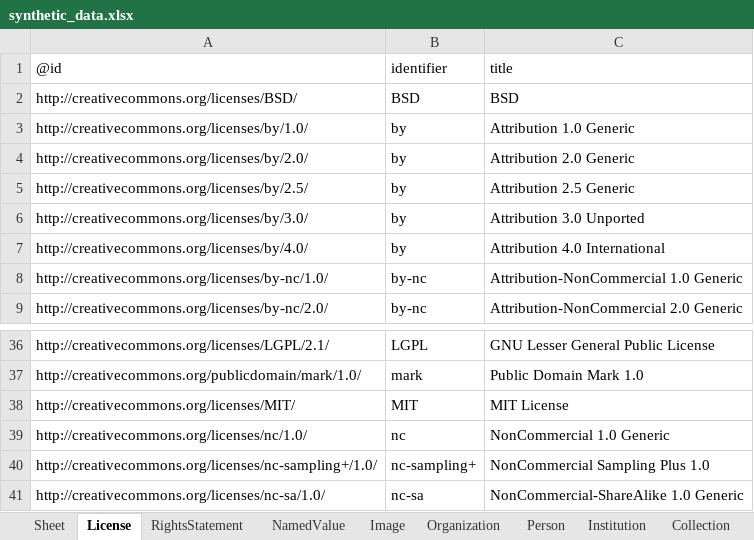
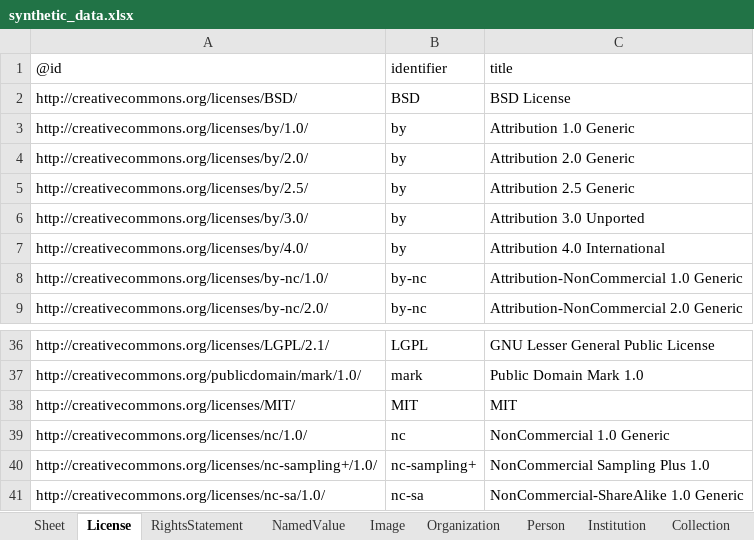
Before and after one commit to paradicms/paradicms, an Excel workbook: data/synthetic/synthetic_data.xlsx, sheet License, drawn as a sheet; only a part is shown, gaps mark what is left out; values as stored, in another font and other column widths than the file's, no borders; the diff names each change by its address in the sheet, - before the commit and + after, or states it on an @@ line.

```diff
--- a/data/synthetic/synthetic_data.xlsx (sheet License)
+++ b/data/synthetic/synthetic_data.xlsx (sheet License)
-C2: BSD
+C2: BSD License
-C38: MIT License
+C38: MIT
```
Also changed, not shown: sheet RightsStatement, sheet Institution, sheet Person, sheet Image, 8 other files.
